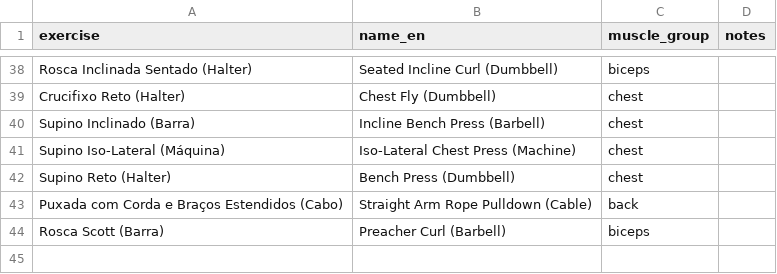
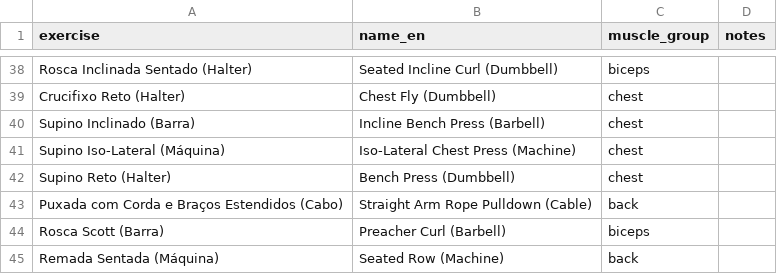
Before and after one commit to jivagomenezes/fitness-log, a CSV file: data/exercises.csv, drawn as a sheet; only a part is shown, gaps mark what is left out; the diff names each change by its address in the sheet, - before the commit and + after, or states it on an @@ line.

```diff
--- a/data/exercises.csv
+++ b/data/exercises.csv
+row 45: Remada Sentada (Máquina) | Seated Row (Machine) | back
```
Also changed, not shown: data/runs.csv, data/strength_sets.csv, 3 other files.
